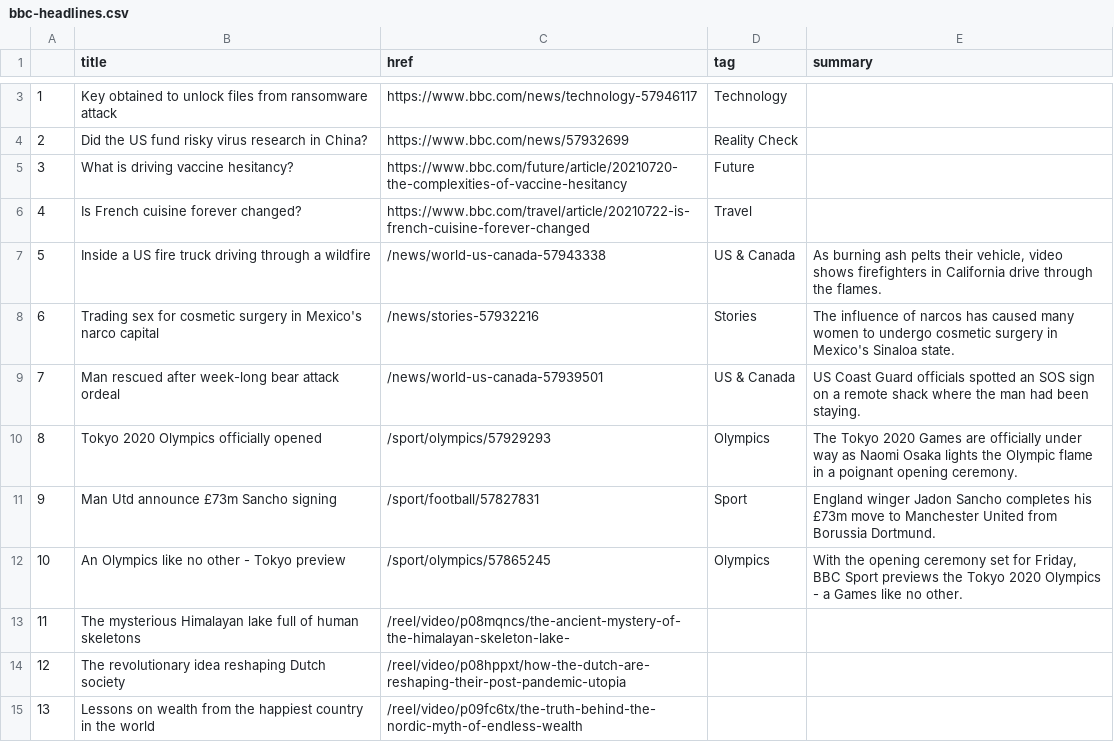
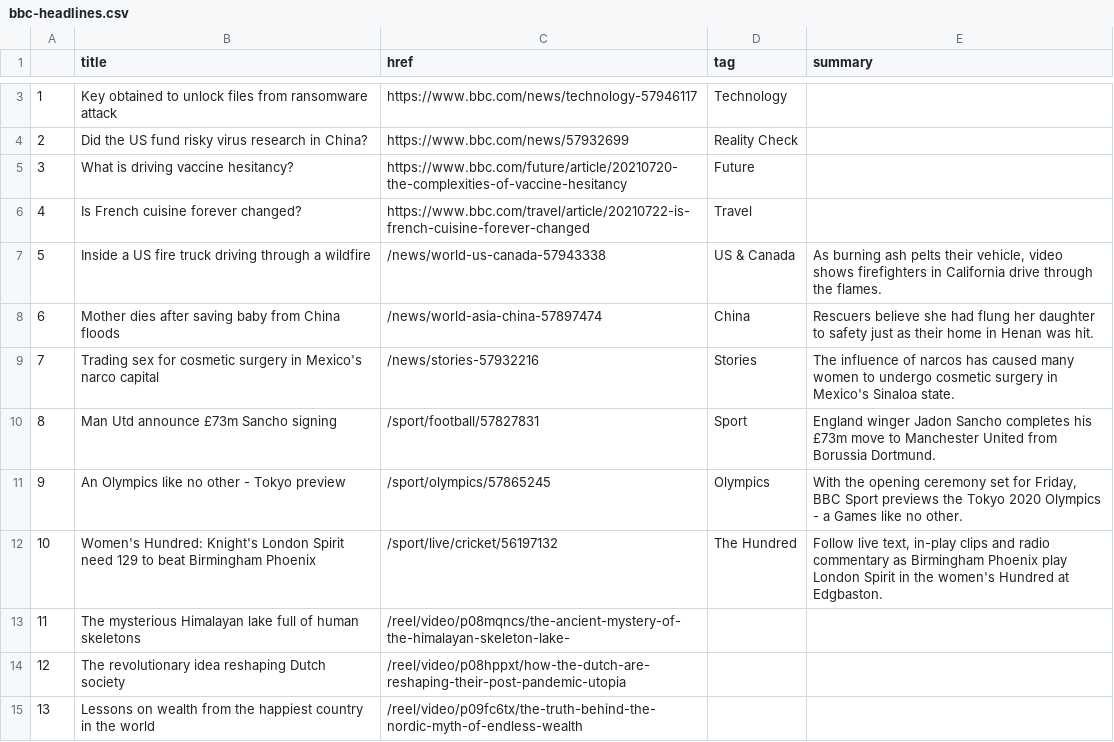
Before and after one commit to jbolster252/scraper.py, a CSV file: bbc-headlines.csv, drawn as a sheet; only a part is shown, gaps mark what is left out; removed rows and columns are numbered as before the commit, all else as after; the diff covers the shown part only; the diff names each change by its address in the sheet, - before the commit and + after, or states it on an @@ line.

```diff
--- a/bbc-headlines.csv
+++ b/bbc-headlines.csv
+row 8: 6 | Mother dies after saving baby from China floods | /news/world-asia-china-57897474 | China | Rescuers believe she had flung her daughter to safety just as their home in Henan was hit.
@@ column A renumbered between rows 9 and 21 @@
-row 9: 7 | Man rescued after week-long bear attack ordeal | /news/world-us-canada-57939501 | US & Canada | US Coast Guard officials spotted an SOS sign on a remote shack where the man had been staying.
-row 10: 8 | Tokyo 2020 Olympics officially opened | /sport/olympics/57929293 | Olympics | The Tokyo 2020 Games are officially under way as Naomi Osaka lights the Olympic flame in a poignant opening ceremony.
+row 12: 10 | Women's Hundred: Knight's London Spirit need 129 to beat Birmingham Phoenix | /sport/live/cricket/56197132 | The Hundred | Follow live text, in-play clips and radio commentary as Birmingham Phoenix play London Spirit in the women's Hundred at Edgbaston.
```
Also changed, not shown: 2 added rows, 2 removed rows, 1 moved row and 3 edited cells elsewhere in this file.
